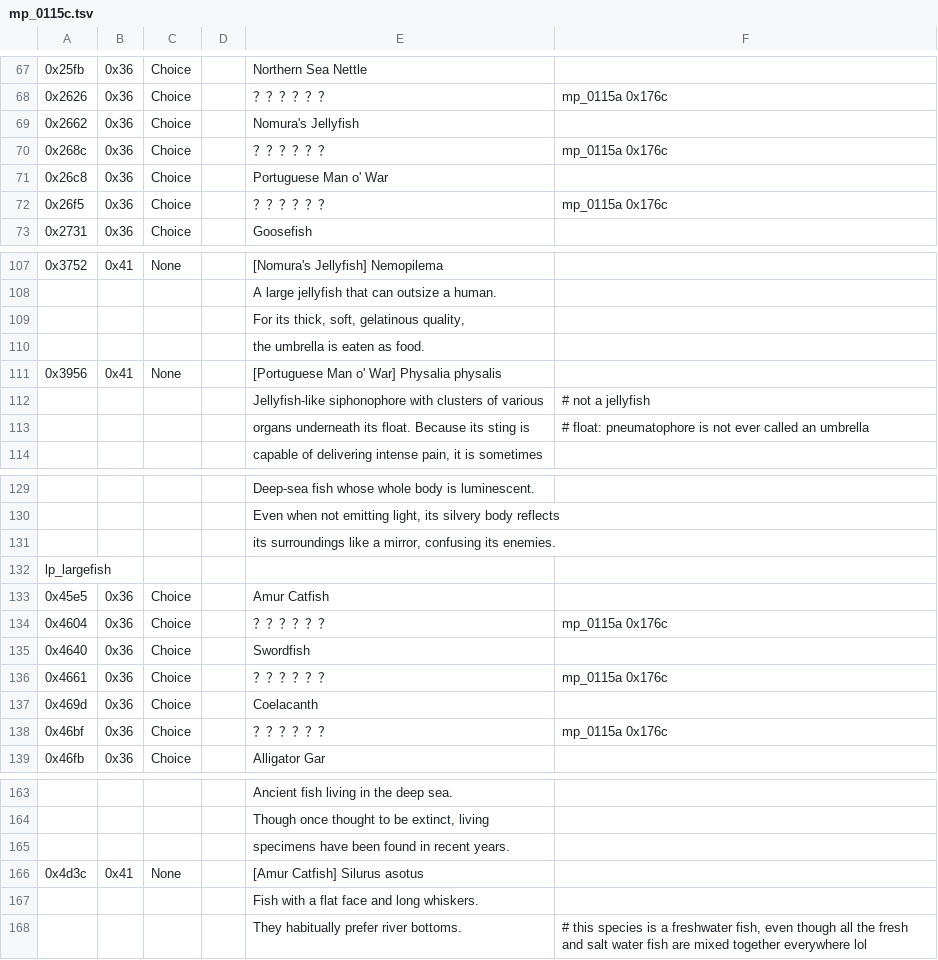
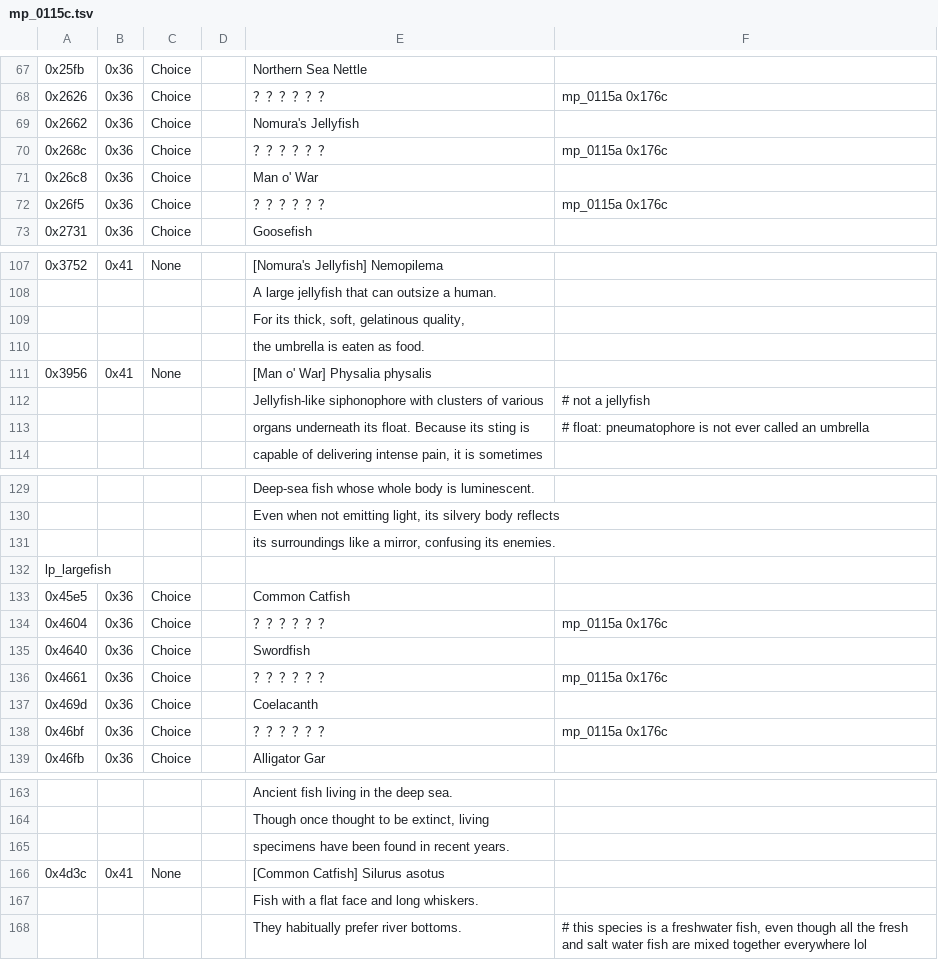
Before and after one commit to dackst/nayuta, a TSV file: script/input/mp_0115c.tsv, drawn as a sheet; only a part is shown, gaps mark what is left out; the diff names each change by its address in the sheet, - before the commit and + after, or states it on an @@ line.

```diff
--- a/script/input/mp_0115c.tsv
+++ b/script/input/mp_0115c.tsv
-E71: Portuguese Man o' War
+E71: Man o' War
-E111: [Portuguese Man o' War] Physalia physalis
+E111: [Man o' War] Physalia physalis
-E133: Amur Catfish
+E133: Common Catfish
-E166: [Amur Catfish] Silurus asotus
+E166: [Common Catfish] Silurus asotus
```
Also changed, not shown: script/input/mp_0115a.tsv, text/input/item.tsv.
